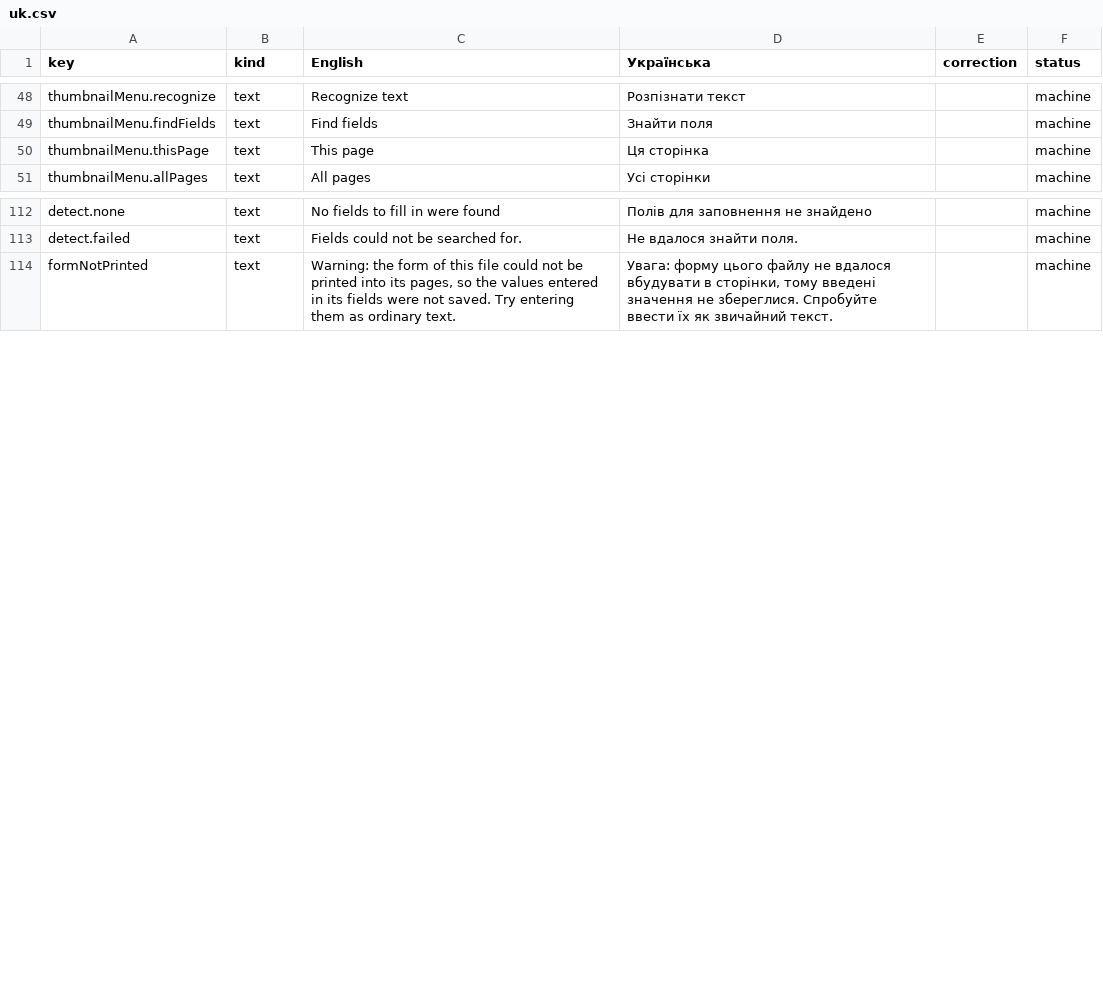
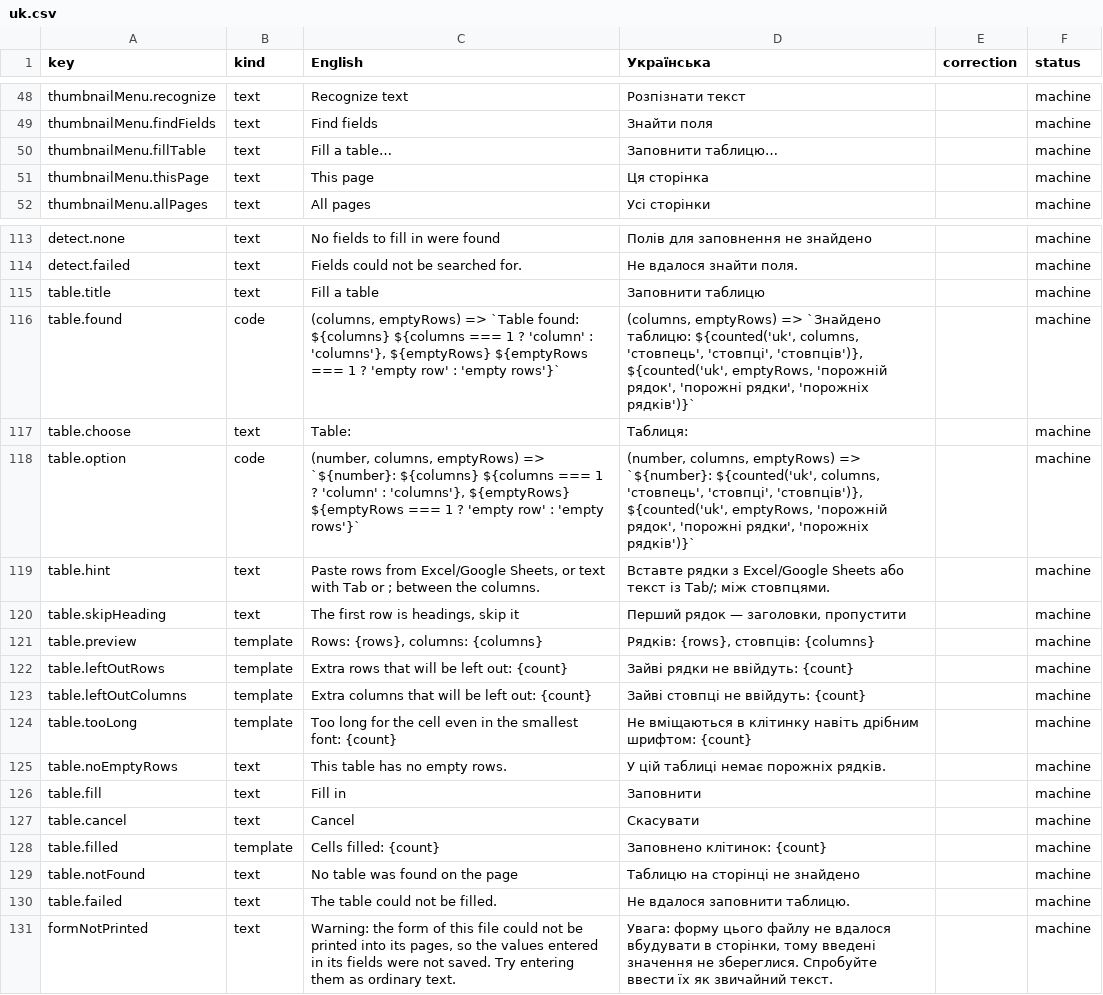
Before and after one commit to PuchBuch/LocalPDF, a CSV file: docs/i18n-review/uk.csv, drawn as a sheet; only a part is shown, gaps mark what is left out; the diff names each change by its address in the sheet, - before the commit and + after, or states it on an @@ line.

```diff
--- a/docs/i18n-review/uk.csv
+++ b/docs/i18n-review/uk.csv
+row 50: thumbnailMenu.fillTable | text | Fill a table… | Заповнити таблицю… |  | machine
+row 115: table.title | text | Fill a table | Заповнити таблицю |  | machine
+row 116: table.found | code | (columns, emptyRows) => `Table found: ${columns} ${columns === 1 ? 'column' : 'columns'}, ${emptyRows} ${emptyRows === 1 ? 'empty row' : 'empty rows'}` | (columns, emptyRows) => `Знайдено таблицю: ${counted('uk', columns, 'стовпець', 'стовпці', 'стовпців')}, ${counted('uk', emptyRows, 'порожній рядок', 'порожні рядки', 'порожніх рядків')}` |  | machine
+row 117: table.choose | text | Table: | Таблиця: |  | machine
+row 118: table.option | code | (number, columns, emptyRows) => `${number}: ${columns} ${columns === 1 ? 'column' : 'columns'}, ${emptyRows} ${emptyRows === 1 ? 'empty row' : 'empty rows'}` | (number, columns, emptyRows) => `${number}: ${counted('uk', columns, 'стовпець', 'стовпці', 'стовпців')}, ${counted('uk', emptyRows, 'порожній рядок', 'порожні рядки', 'порожніх рядків')}` |  | machine
+row 119: table.hint | text | Paste rows from Excel/Google Sheets, or text with Tab or ; between the columns. | Вставте рядки з Excel/Google Sheets або текст із Tab/; між стовпцями. |  | machine
+row 120: table.skipHeading | text | The first row is headings, skip it | Перший рядок — заголовки, пропустити |  | machine
+row 121: table.preview | template | Rows: {rows}, columns: {columns} | Рядків: {rows}, стовпців: {columns} |  | machine
+row 122: table.leftOutRows | template | Extra rows that will be left out: {count} | Зайві рядки не ввійдуть: {count} |  | machine
+row 123: table.leftOutColumns | template | Extra columns that will be left out: {count} | Зайві стовпці не ввійдуть: {count} |  | machine
+row 124: table.tooLong | template | Too long for the cell even in the smallest font: {count} | Не вміщаються в клітинку навіть дрібним шрифтом: {count} |  | machine
+row 125: table.noEmptyRows | text | This table has no empty rows. | У цій таблиці немає порожніх рядків. |  | machine
+row 126: table.fill | text | Fill in | Заповнити |  | machine
+row 127: table.cancel | text | Cancel | Скасувати |  | machine
+row 128: table.filled | template | Cells filled: {count} | Заповнено клітинок: {count} |  | machine
+row 129: table.notFound | text | No table was found on the page | Таблицю на сторінці не знайдено |  | machine
+row 130: table.failed | text | The table could not be filled. | Не вдалося заповнити таблицю. |  | machine
```
Also changed, not shown: docs/i18n-review/de.csv, docs/i18n-review/ru.csv, 26 other files.
